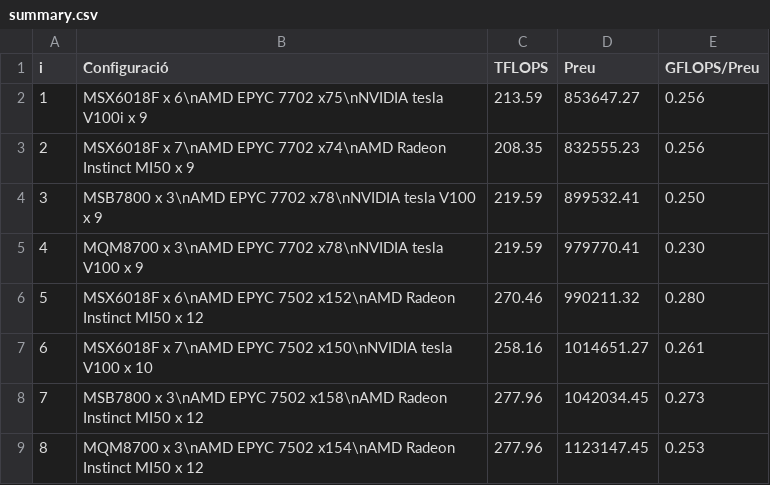
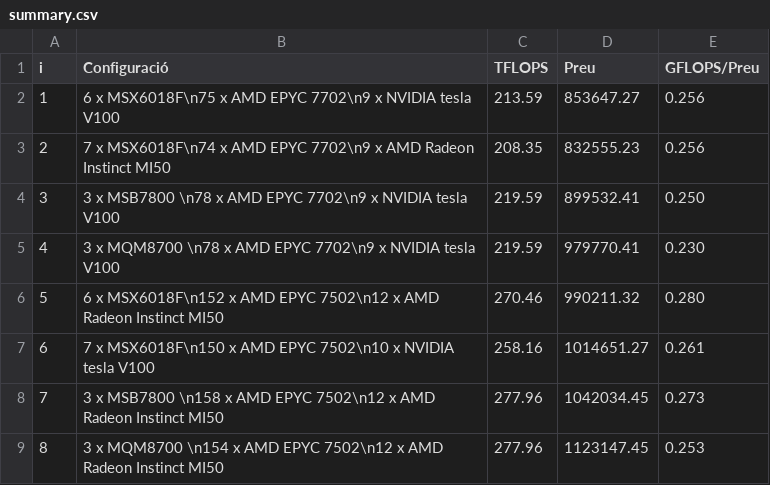
Before and after one commit to dreaqdp/pap_cluster, a CSV file: entregable/data/summary.csv, drawn as a sheet.

Commit message:
Summary plot done

```diff
--- a/entregable/data/summary.csv
+++ b/entregable/data/summary.csv
@@ -1,9 +1,9 @@
 i, Configuració, TFLOPS, Preu, GFLOPS/Preu
-1,MSX6018F x 6\nAMD EPYC 7702 x75\nNVIDIA tesla V100i x 9,213.59,853647.27,0.256
-2,MSX6018F x 7\nAMD EPYC 7702 x74\nAMD Radeon Instinct MI50 x 9,208.35,832555.23,0.256
-3,MSB7800  x 3\nAMD EPYC 7702 x78\nNVIDIA tesla V100 x 9,219.59,899532.41,0.250
-4,MQM8700  x 3\nAMD EPYC 7702 x78\nNVIDIA tesla V100 x 9,219.59,979770.41,0.230
-5,MSX6018F x 6\nAMD EPYC 7502 x152\nAMD Radeon Instinct MI50 x 12,270.46,990211.32,0.280
-6,MSX6018F x 7\nAMD EPYC 7502 x150\nNVIDIA tesla V100 x 10,258.16,1014651.27,0.261
-7,MSB7800  x 3\nAMD EPYC 7502 x158\nAMD Radeon Instinct MI50 x 12,277.96,1042034.45,0.273
-8,MQM8700  x 3\nAMD EPYC 7502 x154\nAMD Radeon Instinct MI50 x 12,277.96,1123147.45,0.253
+1,6 x MSX6018F\n75 x AMD EPYC 7702\n9 x NVIDIA tesla V100,213.59,853647.27,0.256
+2,7 x MSX6018F\n74 x AMD EPYC 7702\n9 x AMD Radeon Instinct MI50,208.35,832555.23,0.256
+3,3 x MSB7800 \n78 x AMD EPYC 7702\n9 x NVIDIA tesla V100,219.59,899532.41,0.250
+4,3 x MQM8700 \n78 x AMD EPYC 7702\n9 x NVIDIA tesla V100,219.59,979770.41,0.230
+5,6 x MSX6018F\n152 x AMD EPYC 7502\n12 x AMD Radeon Instinct MI50,270.46,990211.32,0.280
+6,7 x MSX6018F\n150 x AMD EPYC 7502\n10 x NVIDIA tesla V100,258.16,1014651.27,0.261
+7,3 x MSB7800 \n158 x AMD EPYC 7502\n12 x AMD Radeon Instinct MI50,277.96,1042034.45,0.273
+8,3 x MQM8700 \n154 x AMD EPYC 7502\n12 x AMD Radeon Instinct MI50,277.96,1123147.45,0.253
```
Also changed, not shown: 2 other files.
